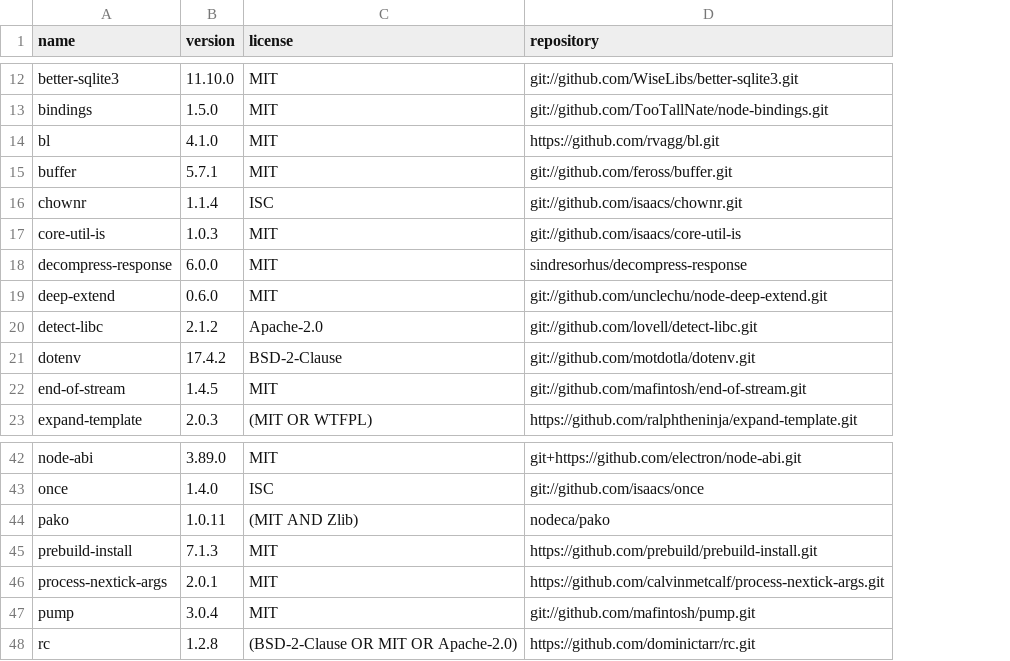
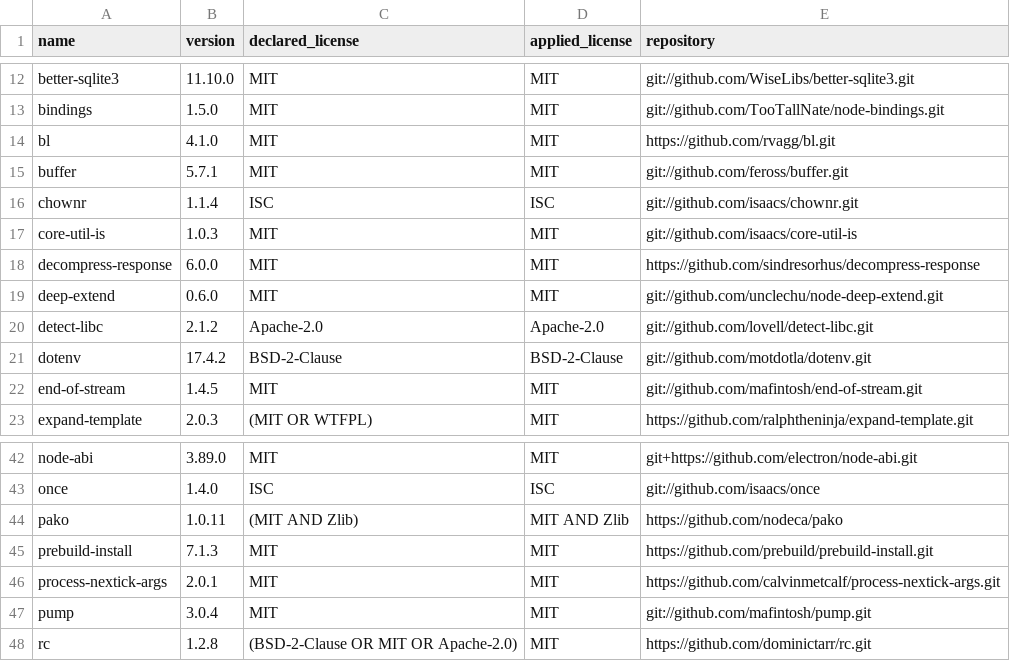
Before and after one commit to ys-apps/Y-sRoute-Releases, a CSV file: third-party-licenses.csv, drawn as a sheet; only a part is shown, gaps mark what is left out; addresses are those after the commit; the diff covers the shown part only; the diff names each change by its address in the sheet, - before the commit and + after, or states it on an @@ line.

Commit message:
Add Electron runtime license notices

```diff
--- a/third-party-licenses.csv
+++ b/third-party-licenses.csv
+column D (applied_license), rows 12-23: MIT | MIT | MIT | MIT | ISC | MIT | MIT | MIT | Apache-2.0 | BSD-2-Clause | MIT | MIT; rows 42-48: MIT | ISC | MIT AND Zlib | MIT | MIT | MIT | MIT
-C1: license
+C1: declared_license
-E18 (repository): sindresorhus/decompress-response
+E18 (repository): https://github.com/sindresorhus/decompress-response
-E44 (repository): nodeca/pako
+E44 (repository): https://github.com/nodeca/pako
```
Also changed, not shown: 4 edited cells elsewhere in this file, 6 other files.
